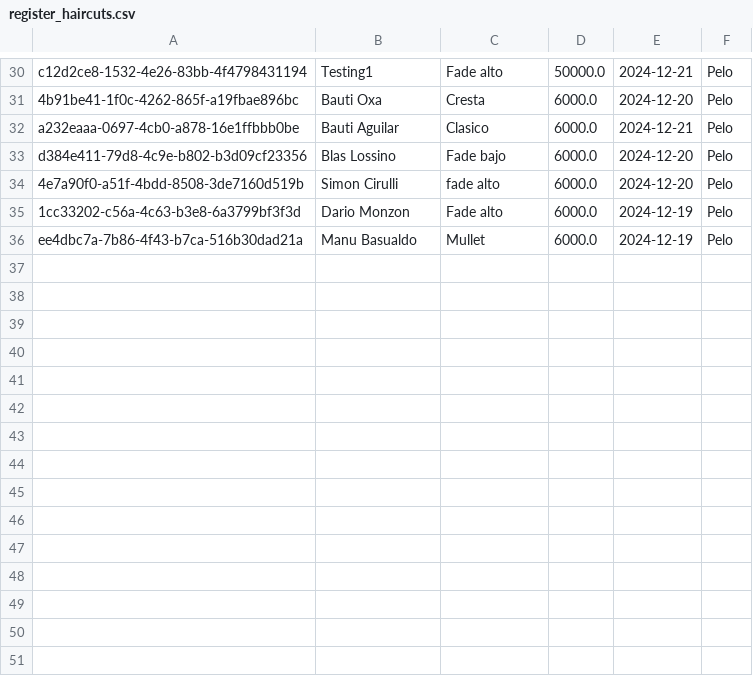
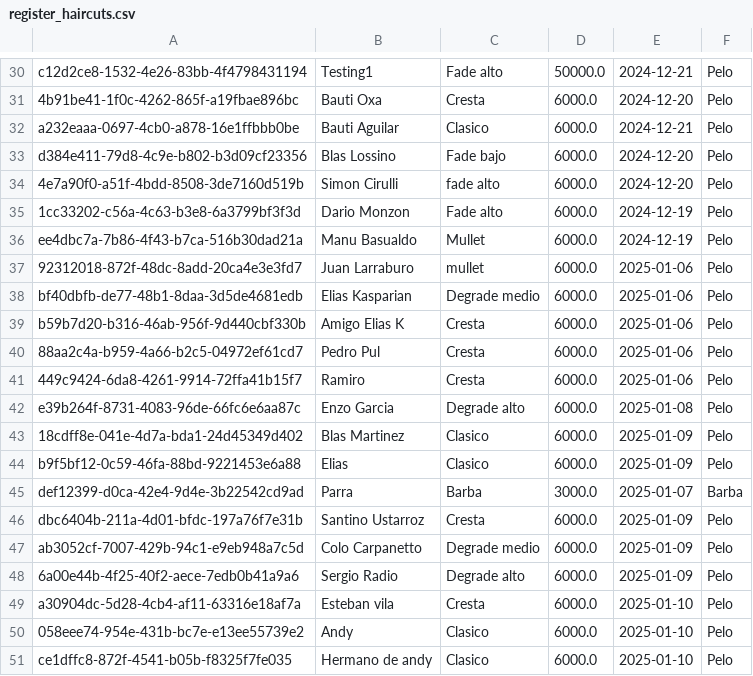
Before and after one commit to vazqueztomas/barbershop, a CSV file: register_haircuts.csv, drawn as a sheet; only a part is shown, gaps mark what is left out.

Commit message:
Remove unused button for graphics display in haircut registration and clean up whitespace in treeview update functions; add new haircut entries to CSV.

```diff
--- a/register_haircuts.csv
+++ b/register_haircuts.csv
@@ -36 +36,16 @@ d384e411-79d8-4c9e-b802-b3d09cf23356,Blas Lossino,Fade bajo,6000.0,2024-12-20,Pe
 ee4dbc7a-7b86-4f43-b7ca-516b30dad21a,Manu Basualdo,Mullet,6000.0,2024-12-19,Pelo
+92312018-872f-48dc-8add-20ca4e3e3fd7,Juan Larraburo,mullet,6000.0,2025-01-06,Pelo
+bf40dbfb-de77-48b1-8daa-3d5de4681edb,Elias Kasparian,Degrade medio,6000.0,2025-01-06,Pelo
+b59b7d20-b316-46ab-956f-9d440cbf330b,Amigo Elias K,Cresta,6000.0,2025-01-06,Pelo
+88aa2c4a-b959-4a66-b2c5-04972ef61cd7,Pedro Pul,Cresta,6000.0,2025-01-06,Pelo
+449c9424-6da8-4261-9914-72ffa41b15f7,Ramiro,Cresta,6000.0,2025-01-06,Pelo
+e39b264f-8731-4083-96de-66fc6e6aa87c,Enzo Garcia,Degrade alto,6000.0,2025-01-08,Pelo
+18cdff8e-041e-4d7a-bda1-24d45349d402,Blas Martinez,Clasico,6000.0,2025-01-09,Pelo
+b9f5bf12-0c59-46fa-88bd-9221453e6a88,Elias,Clasico,6000.0,2025-01-09,Pelo
+def12399-d0ca-42e4-9d4e-3b22542cd9ad,Parra,Barba,3000.0,2025-01-07,Barba
+dbc6404b-211a-4d01-bfdc-197a76f7e31b,Santino Ustarroz,Cresta,6000.0,2025-01-09,Pelo
+ab3052cf-7007-429b-94c1-e9eb948a7c5d,Colo Carpanetto,Degrade medio,6000.0,2025-01-09,Pelo
+6a00e44b-4f25-40f2-aece-7edb0b41a9a6,Sergio Radio,Degrade alto,6000.0,2025-01-09,Pelo
+a30904dc-5d28-4cb4-af11-63316e18af7a,Esteban vila,Cresta,6000.0,2025-01-10,Pelo
+058eee74-954e-431b-bc7e-e13ee55739e2,Andy ,Clasico,6000.0,2025-01-10,Pelo
+ce1dffc8-872f-4541-b05b-f8325f7fe035,Hermano de andy,Clasico,6000.0,2025-01-10,Pelo
```
Also changed, not shown: 1 other file.
